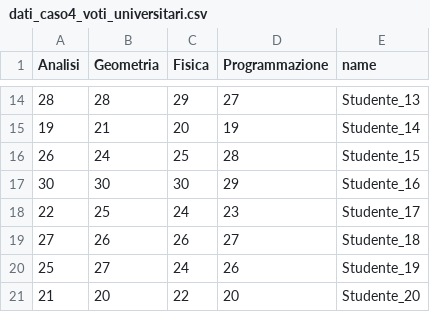
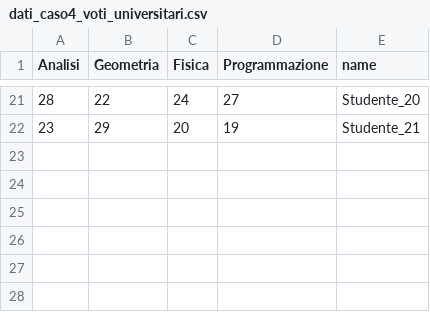
Before and after one commit to R3tr0-99/Visual-Analytics-project, a CSV file: public/data/dati_caso4_voti_universitari.csv, drawn as a sheet; only a part is shown, gaps mark what is left out; the diff covers the shown part only.

```diff
--- a/public/data/dati_caso4_voti_universitari.csv
+++ b/public/data/dati_caso4_voti_universitari.csv
@@ -14,8 +21,2 @@ Analisi,Geometria,Fisica,Programmazione,name
-28,28,29,27,Studente_13
-19,21,20,19,Studente_14
-26,24,25,28,Studente_15
-30,30,30,29,Studente_16
-22,25,24,23,Studente_17
-27,26,26,27,Studente_18
-25,27,24,26,Studente_19
-21,20,22,20,Studente_20
+28,22,24,27,Studente_20
+23,29,20,19,Studente_21
```
Also changed, not shown: 13 added rows, 6 removed rows and 17 edited cells elsewhere in this file, public/data/LargeTest.csv, public/data/dati_caso6_elezioni.csv, 2 other files.
